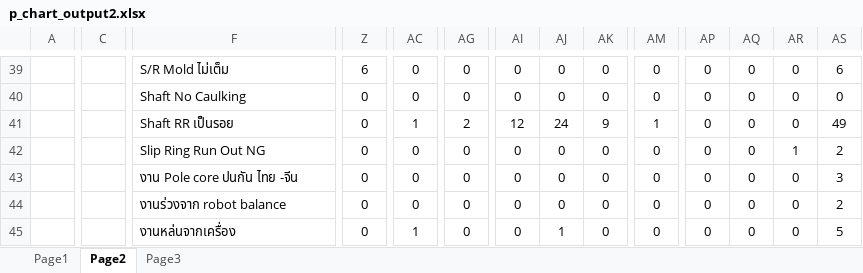
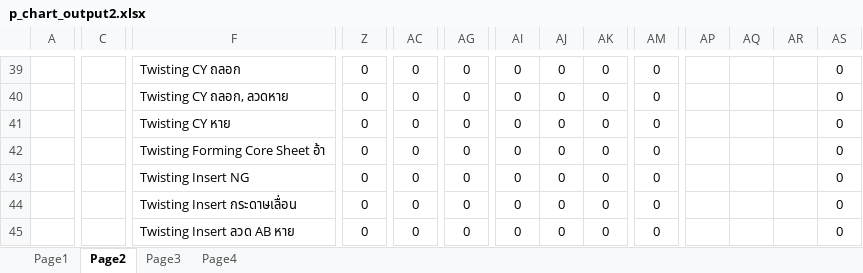
Before and after one commit to thebumpkspb/defect_control, an Excel workbook: backend/app/utils/export_p_chart/p_chart_output2.xlsx, sheet Page2, drawn as a sheet; only a part is shown, gaps mark what is left out; values as stored, in another font and other column widths than the file's, no borders; charts and pictures not drawn; the diff covers the shown part only; the diff names each change by its address in the sheet, - before the commit and + after, or states it on an @@ line.

```diff
--- a/backend/app/utils/export_p_chart/p_chart_output2.xlsx (sheet Page2)
+++ b/backend/app/utils/export_p_chart/p_chart_output2.xlsx (sheet Page2)
+sheet tab: Page4
-F39: S/R Mold ไม่เต็ม
+F39: Twisting CY ถลอก
-Z39: 6
+Z39: 0
-AP39:AP45: 0
+AP39:AP45: (empty)
-AQ39:AQ45: 0
+AQ39:AQ45: (empty)
-AR39:AR41: 0
+AR39:AR41: (empty)
-AS39: 6
+AS39: 0
-F40: Shaft No Caulking
+F40: Twisting CY ถลอก, ลวดหาย
-F41: Shaft RR เป็นรอย
+F41: Twisting CY หาย
-AC41: 1
+AC41: 0
-AG41: 2
+AG41: 0
-AI41: 12
+AI41: 0
-AJ41: 24
+AJ41: 0
-AK41: 9
+AK41: 0
-AM41: 1
+AM41: 0
-AS41: 49
+AS41: 0
-F42: Slip Ring Run Out NG
+F42: Twisting Forming Core Sheet อ้า
-AR42: 1
+AR42: (empty)
-AS42: 2
+AS42: 0
-F43: งาน Pole core ปนกัน ไทย -จีน
+F43: Twisting Insert NG
-AR43:AR45: 0
+AR43:AR45: (empty)
-AS43: 3
+AS43: 0
-F44: งานร่วงจาก robot balance
+F44: Twisting Insert กระดาษเลื่อน
-AS44: 2
+AS44: 0
-F45: งานหล่นจากเครื่อง
+F45: Twisting Insert ลวด AB หาย
-AC45: 1
+AC45: 0
-AJ45: 1
+AJ45: 0
-AS45: 5
+AS45: 0
```
Also changed, not shown: 5 added rows, 5 removed rows, 1136 edited cells and merged cells elsewhere in this sheet, sheet Page1, sheet Page3, charts or pictures, 11 other files.
